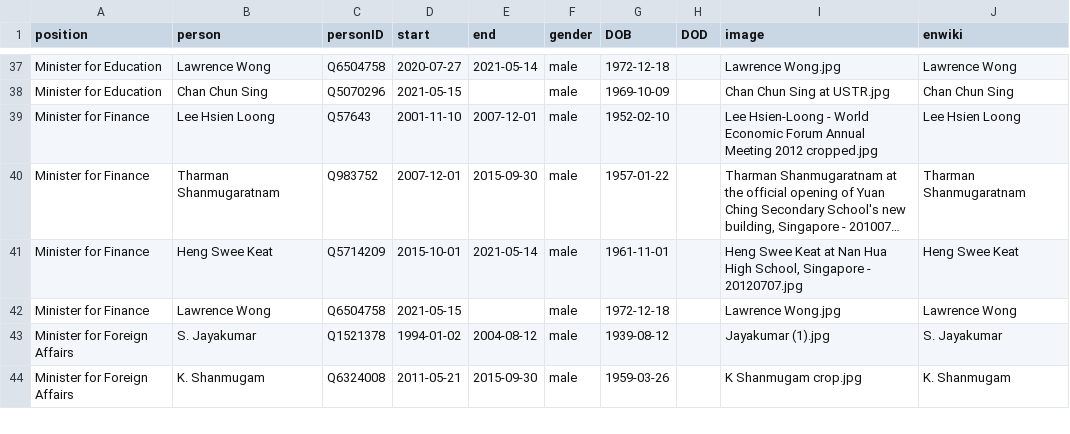
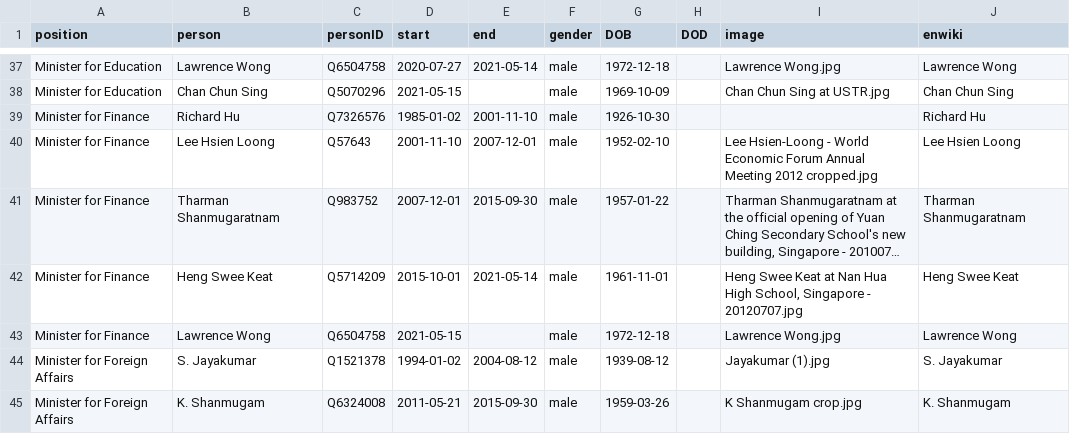
Before and after one commit to every-politician-scrapers/singapore-ministers, a CSV file: html/holders21.csv, drawn as a sheet; only a part is shown, gaps mark what is left out; long unchanged cells end in …; the diff names each change by its address in the sheet, - before the commit and + after, or states it on an @@ line.

```diff
--- a/html/holders21.csv
+++ b/html/holders21.csv
+row 39: Minister for Finance | Richard Hu | Q7326576 | 1985-01-02 | 2001-11-10 | male | 1926-10-30 |  |  | Richard Hu
```
Also changed, not shown: html/legislators.csv.
